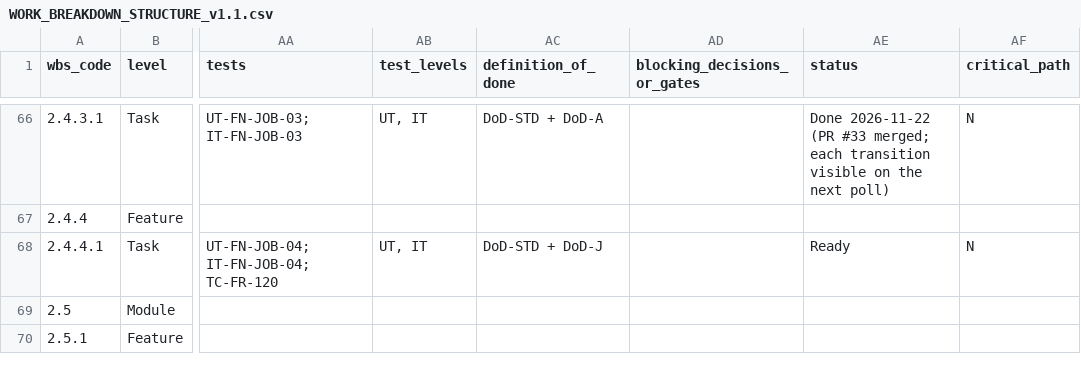
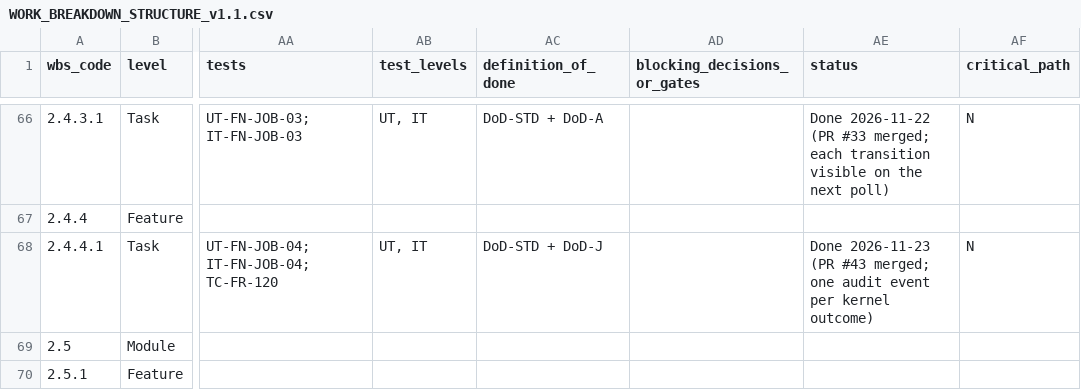
Before and after one commit to Ayau1ym335/jude1, a CSV file: docs/plan/WORK_BREAKDOWN_STRUCTURE_v1.1.csv, drawn as a sheet; only a part is shown, gaps mark what is left out; the diff names each change by its address in the sheet, - before the commit and + after, or states it on an @@ line.

```diff
--- a/docs/plan/WORK_BREAKDOWN_STRUCTURE_v1.1.csv
+++ b/docs/plan/WORK_BREAKDOWN_STRUCTURE_v1.1.csv
-AE68 (status): Ready
+AE68 (status): Done 2026-11-23 (PR #43 merged; one audit event per kernel outcome)
```
Also changed, not shown: 1 other file.
